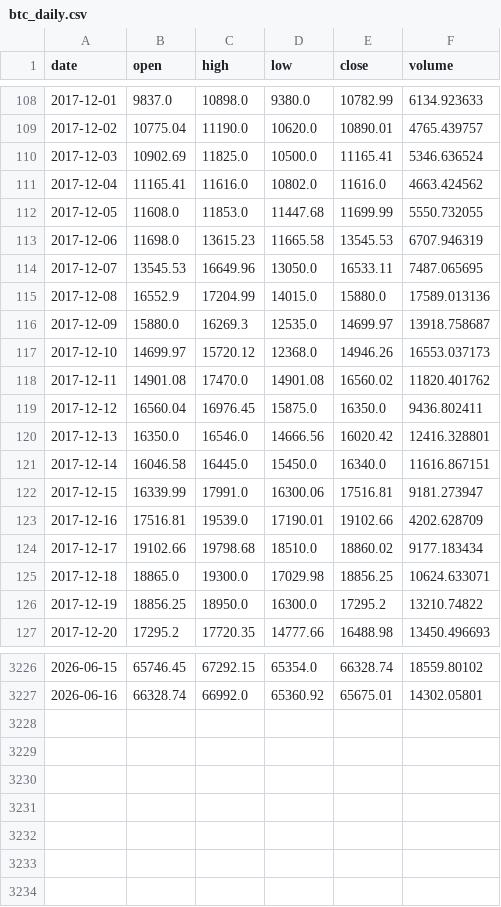
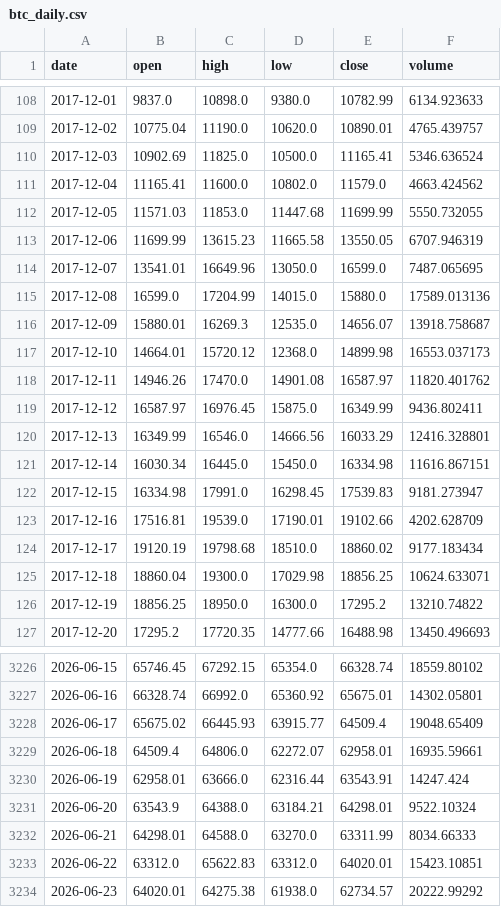
Before and after one commit to btctree/btc-power, a CSV file: data/btc_daily.csv, drawn as a sheet; only a part is shown, gaps mark what is left out; the diff covers the shown part only.

```diff
--- a/data/btc_daily.csv
+++ b/data/btc_daily.csv
@@ -110,17 +110,17 @@ date,open,high,low,close,volume
 2017-12-03,10902.69,11825.0,10500.0,11165.41,5346.636524
-2017-12-04,11165.41,11616.0,10802.0,11616.0,4663.424562
-2017-12-05,11608.0,11853.0,11447.68,11699.99,5550.732055
-2017-12-06,11698.0,13615.23,11665.58,13545.53,6707.946319
-2017-12-07,13545.53,16649.96,13050.0,16533.11,7487.065695
-2017-12-08,16552.9,17204.99,14015.0,15880.0,17589.013136
-2017-12-09,15880.0,16269.3,12535.0,14699.97,13918.758687
-2017-12-10,14699.97,15720.12,12368.0,14946.26,16553.037173
-2017-12-11,14901.08,17470.0,14901.08,16560.02,11820.401762
-2017-12-12,16560.04,16976.45,15875.0,16350.0,9436.802411
-2017-12-13,16350.0,16546.0,14666.56,16020.42,12416.328801
-2017-12-14,16046.58,16445.0,15450.0,16340.0,11616.867151
-2017-12-15,16339.99,17991.0,16300.06,17516.81,9181.273947
+2017-12-04,11165.41,11600.0,10802.0,11579.0,4663.424562
+2017-12-05,11571.03,11853.0,11447.68,11699.99,5550.732055
+2017-12-06,11699.99,13615.23,11665.58,13550.05,6707.946319
+2017-12-07,13541.01,16649.96,13050.0,16599.0,7487.065695
+2017-12-08,16599.0,17204.99,14015.0,15880.0,17589.013136
+2017-12-09,15880.01,16269.3,12535.0,14656.07,13918.758687
+2017-12-10,14664.01,15720.12,12368.0,14899.98,16553.037173
+2017-12-11,14946.26,17470.0,14901.08,16587.97,11820.401762
+2017-12-12,16587.97,16976.45,15875.0,16349.99,9436.802411
+2017-12-13,16349.99,16546.0,14666.56,16033.29,12416.328801
+2017-12-14,16030.34,16445.0,15450.0,16334.98,11616.867151
+2017-12-15,16334.98,17991.0,16298.45,17539.83,9181.273947
 2017-12-16,17516.81,19539.0,17190.01,19102.66,4202.628709
-2017-12-17,19102.66,19798.68,18510.0,18860.02,9177.183434
-2017-12-18,18865.0,19300.0,17029.98,18856.25,10624.633071
+2017-12-17,19120.19,19798.68,18510.0,18860.02,9177.183434
+2017-12-18,18860.04,19300.0,17029.98,18856.25,10624.633071
 2017-12-19,18856.25,18950.0,16300.0,17295.2,13210.74822
@@ -3227 +3227,8 @@ date,open,high,low,close,volume
 2026-06-16,66328.74,66992.0,65360.92,65675.01,14302.05801
+2026-06-17,65675.02,66445.93,63915.77,64509.4,19048.65409
+2026-06-18,64509.4,64806.0,62272.07,62958.01,16935.59661
+2026-06-19,62958.01,63666.0,62316.44,63543.91,14247.424
+2026-06-20,63543.9,64388.0,63184.21,64298.01,9522.10324
+2026-06-21,64298.01,64588.0,63270.0,63311.99,8034.66333
+2026-06-22,63312.0,65622.83,63312.0,64020.01,15423.10851
+2026-06-23,64020.01,64275.38,61938.0,62734.57,20222.99292
```
Also changed, not shown: 29 edited cells elsewhere in this file, 3 other files.
